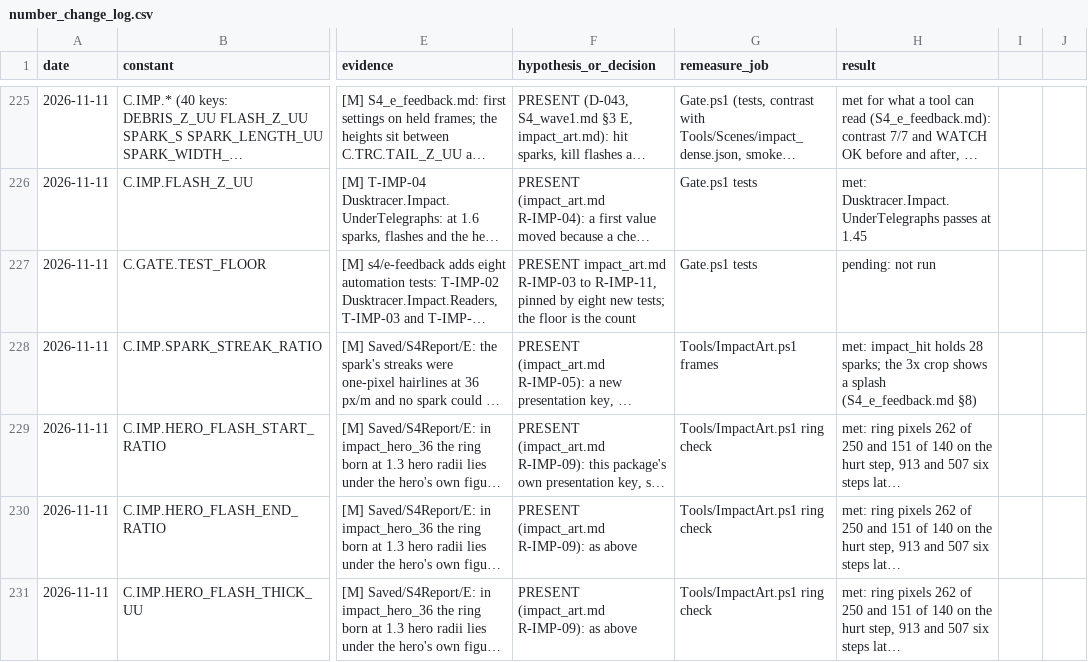
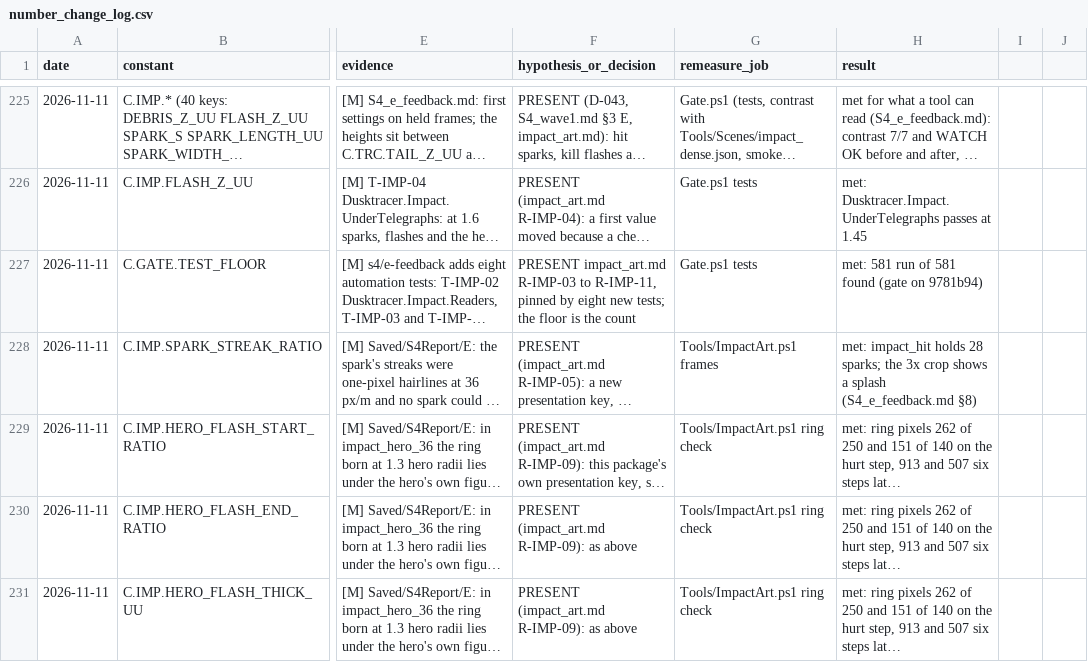
Before and after one commit to AaronJin0323/RogueGame, a CSV file: Docs/number_change_log.csv, drawn as a sheet; only a part is shown, gaps mark what is left out; long unchanged cells end in …; the diff names each change by its address in the sheet, - before the commit and + after, or states it on an @@ line.

```diff
--- a/Docs/number_change_log.csv
+++ b/Docs/number_change_log.csv
-H227 (result): pending: not run
+H227 (result): met: 581 run of 581 found (gate on 9781b94)
```
Also changed, not shown: 1 other file.
